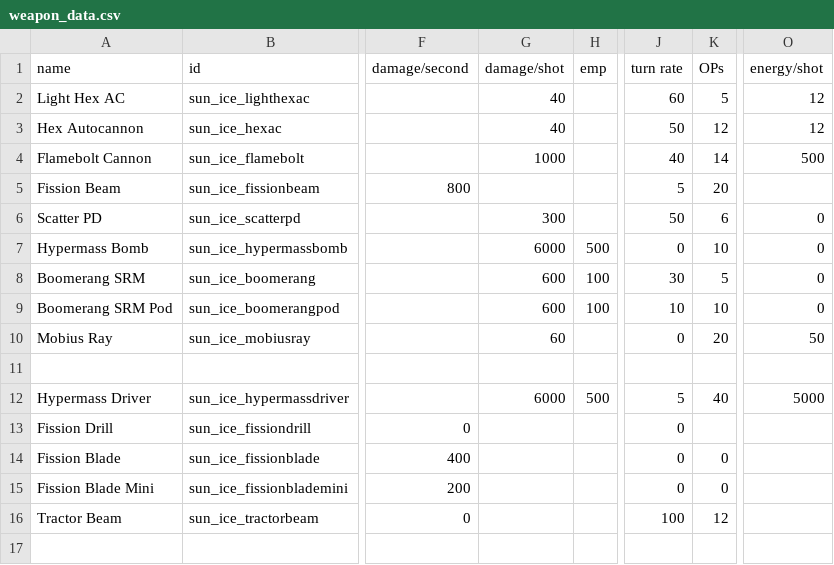
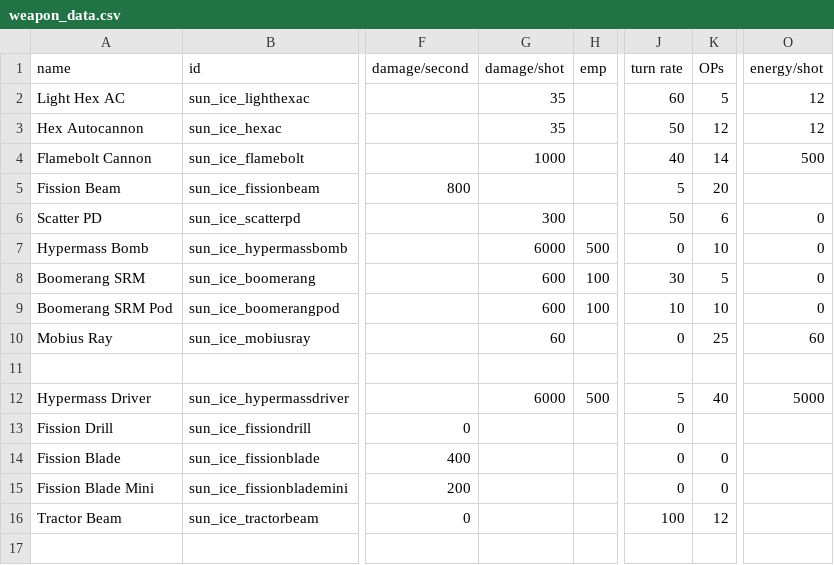
Before and after one commit to NateNBJ/IdoneusCitadelExiles, a CSV file: data/weapons/weapon_data.csv, drawn as a sheet; only a part is shown, gaps mark what is left out; the diff names each change by its address in the sheet, - before the commit and + after, or states it on an @@ line.

```diff
--- a/data/weapons/weapon_data.csv
+++ b/data/weapons/weapon_data.csv
-G2:G3 (damage/shot): 40
+G2:G3 (damage/shot): 35
-K10 (OPs): 20
+K10 (OPs): 25
-O10 (energy/shot): 50
+O10 (energy/shot): 60
```
Also changed, not shown: data/hulls/ship_data.csv, data/shipsystems/ship_systems.csv, 29 other files.
